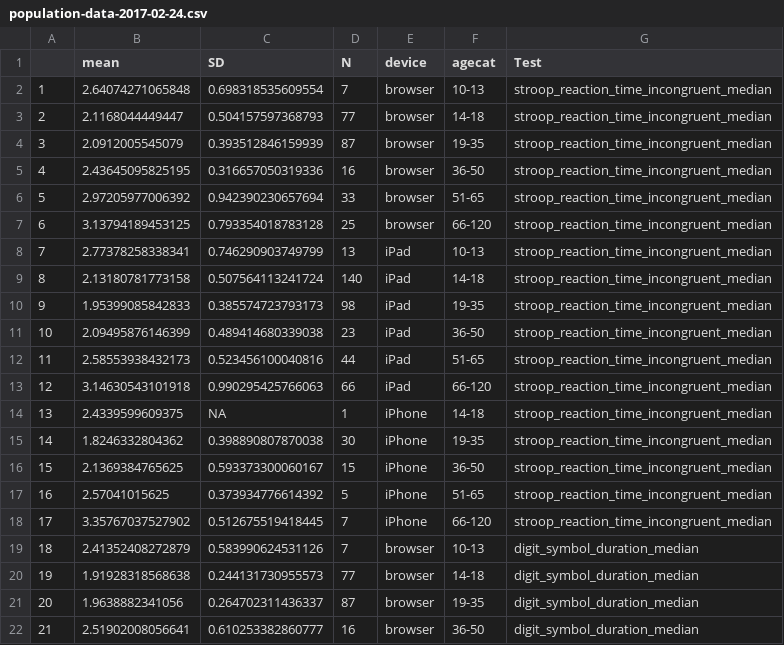
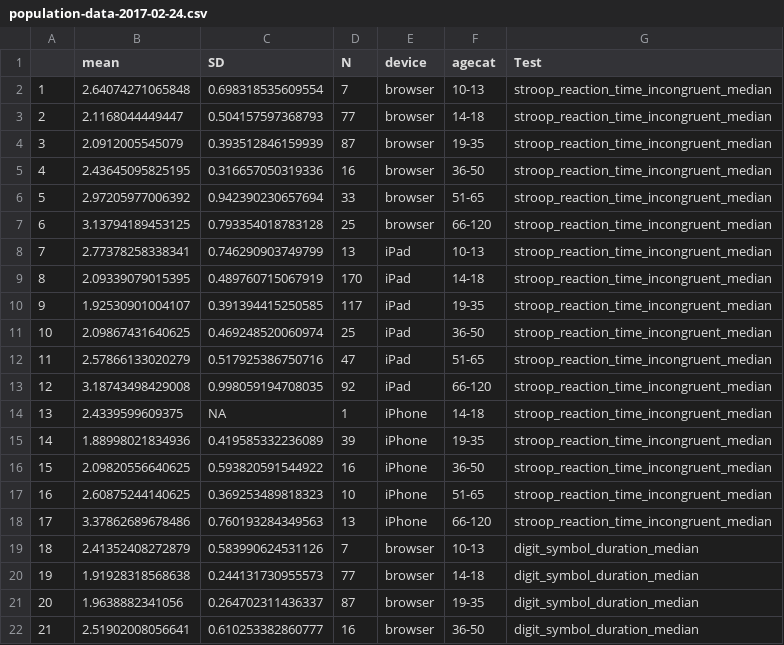
Before and after one commit to warmflasha/BCDataAnalysis, a CSV file: Niha_Analysis/population-data-2017-02-24.csv, drawn as a sheet; only a part is shown; the diff covers the shown part only.

```diff
--- a/Niha_Analysis/population-data-2017-02-24.csv
+++ b/Niha_Analysis/population-data-2017-02-24.csv
@@ -8,12 +8,12 @@
 "7",2.77378258338341,0.746290903749799,13,"iPad","10-13","stroop_reaction_time_incongruent_median"
-"8",2.13180781773158,0.507564113241724,140,"iPad","14-18","stroop_reaction_time_incongruent_median"
-"9",1.95399085842833,0.385574723793173,98,"iPad","19-35","stroop_reaction_time_incongruent_median"
-"10",2.09495876146399,0.489414680339038,23,"iPad","36-50","stroop_reaction_time_incongruent_median"
-"11",2.58553938432173,0.523456100040816,44,"iPad","51-65","stroop_reaction_time_incongruent_median"
-"12",3.14630543101918,0.990295425766063,66,"iPad","66-120","stroop_reaction_time_incongruent_median"
+"8",2.09339079015395,0.489760715067919,170,"iPad","14-18","stroop_reaction_time_incongruent_median"
+"9",1.92530901004107,0.391394415250585,117,"iPad","19-35","stroop_reaction_time_incongruent_median"
+"10",2.09867431640625,0.469248520060974,25,"iPad","36-50","stroop_reaction_time_incongruent_median"
+"11",2.57866133020279,0.517925386750716,47,"iPad","51-65","stroop_reaction_time_incongruent_median"
+"12",3.18743498429008,0.998059194708035,92,"iPad","66-120","stroop_reaction_time_incongruent_median"
 "13",2.4339599609375,NA,1,"iPhone","14-18","stroop_reaction_time_incongruent_median"
-"14",1.8246332804362,0.398890807870038,30,"iPhone","19-35","stroop_reaction_time_incongruent_median"
-"15",2.1369384765625,0.593373300060167,15,"iPhone","36-50","stroop_reaction_time_incongruent_median"
-"16",2.57041015625,0.373934776614392,5,"iPhone","51-65","stroop_reaction_time_incongruent_median"
-"17",3.35767037527902,0.512675519418445,7,"iPhone","66-120","stroop_reaction_time_incongruent_median"
+"14",1.88998021834936,0.419585332236089,39,"iPhone","19-35","stroop_reaction_time_incongruent_median"
+"15",2.09820556640625,0.593820591544922,16,"iPhone","36-50","stroop_reaction_time_incongruent_median"
+"16",2.60875244140625,0.369253489818323,10,"iPhone","51-65","stroop_reaction_time_incongruent_median"
+"17",3.37862689678486,0.760193284349563,13,"iPhone","66-120","stroop_reaction_time_incongruent_median"
 "18",2.41352408272879,0.583990624531126,7,"browser","10-13","digit_symbol_duration_median"
```
Also changed, not shown: 158 edited cells elsewhere in this file, 6 other files.
